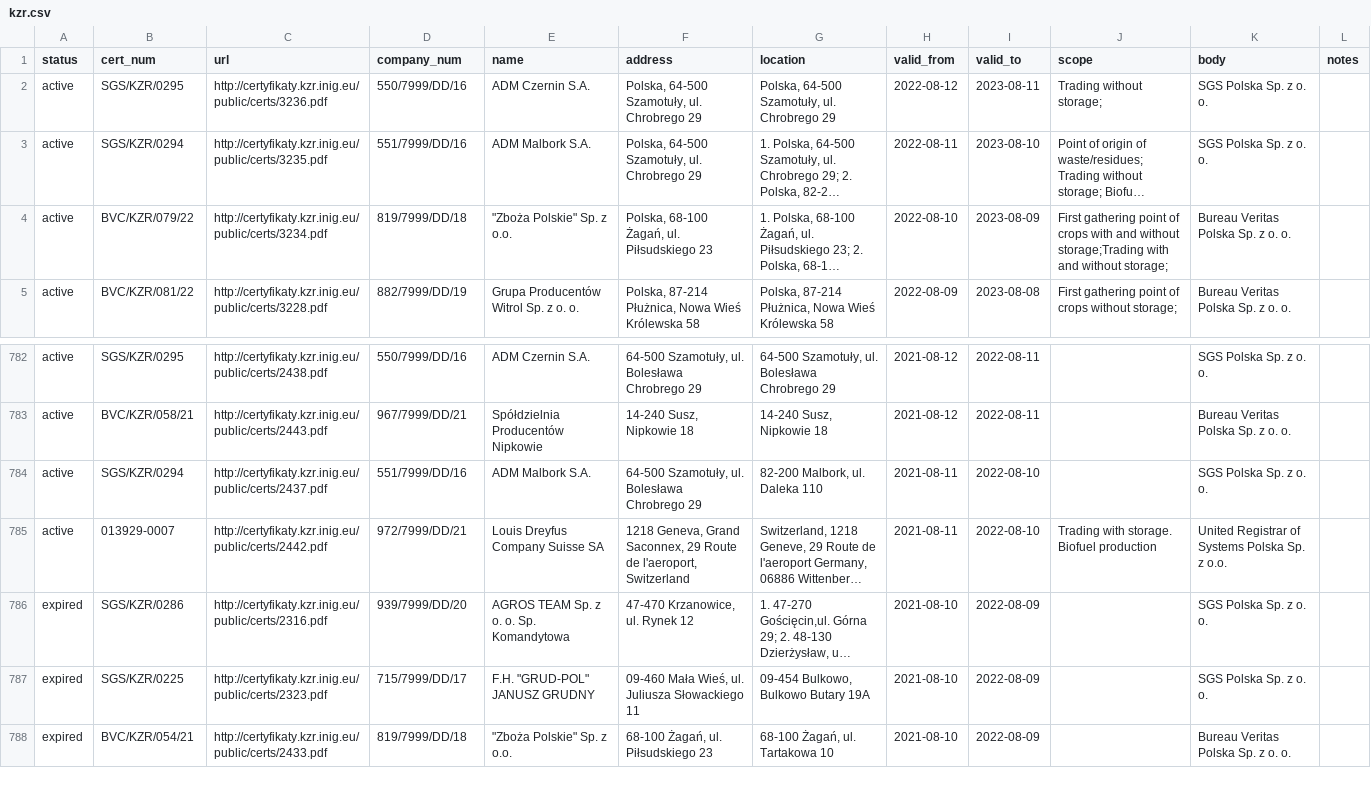
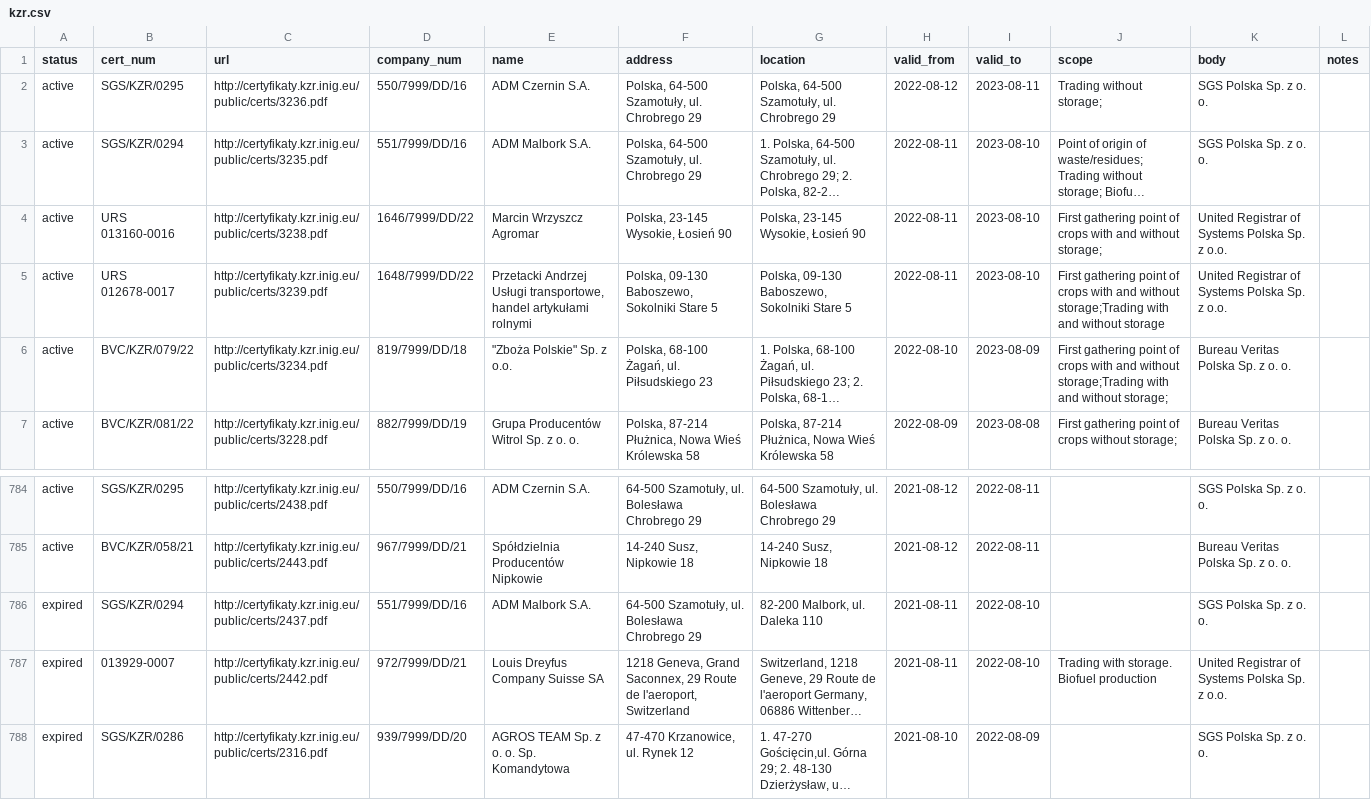
Before and after one commit to jandolezal/certificates, a CSV file: data/kzr.csv, drawn as a sheet; only a part is shown, gaps mark what is left out; the shorter side is filled out with more unchanged rows; long unchanged cells end in …; addresses are those after the commit; the diff names each change by its address in the sheet, - before the commit and + after, or states it on an @@ line.

```diff
--- a/data/kzr.csv
+++ b/data/kzr.csv
+row 4: active | URS 013160-0016 | http://certyfikaty.kzr.inig.eu/public/certs/3238.pdf | 1646/7999/DD/22 | Marcin Wrzyszcz Agromar | Polska, 23-145 Wysokie, Łosień 90 | Polska, 23-145 Wysokie, Łosień 90 | 2022-08-11 | 2023-08-10 | First gathering point of crops with and without storage; | United Registrar of Systems Polska Sp. z o.o.
+row 5: active | URS 012678-0017 | http://certyfikaty.kzr.inig.eu/public/certs/3239.pdf | 1648/7999/DD/22 | Przetacki Andrzej Usługi transportowe, handel artykułami rolnymi | Polska, 09-130 Baboszewo, Sokolniki Stare 5 | Polska, 09-130 Baboszewo, Sokolniki Stare 5 | 2022-08-11 | 2023-08-10 | First gathering point of crops with and without storage;Trading with and without storage | United Registrar of Systems Polska Sp. z o.o.
-A786:A787 (status): active
+A786:A787 (status): expired
```
